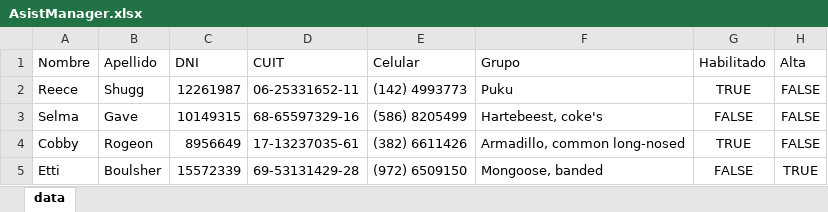
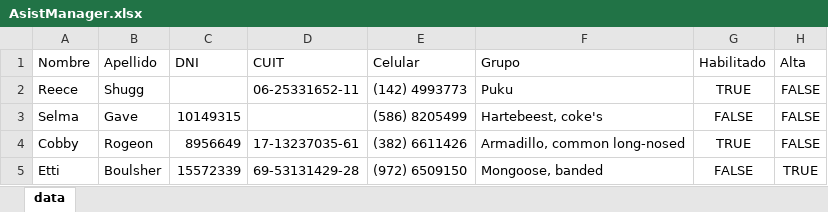
Before and after one commit to francosampi/AssistManager, an Excel workbook: AsistManager/wwwroot/Uploads/AsistManager.xlsx, sheet data, drawn as a sheet; only a part is shown; values as stored, in another font and other column widths than the file's, no borders; the diff names each change by its address in the sheet, - before the commit and + after, or states it on an @@ line.

```diff
--- a/AsistManager/wwwroot/Uploads/AsistManager.xlsx (sheet data)
+++ b/AsistManager/wwwroot/Uploads/AsistManager.xlsx (sheet data)
-C2 (DNI): 12261987
+C2 (DNI): (empty)
-D3 (CUIT): 68-65597329-16
+D3 (CUIT): (empty)
```
Also changed, not shown: AsistManager/wwwroot/Uploads/registros.xlsx, 5 other files.
